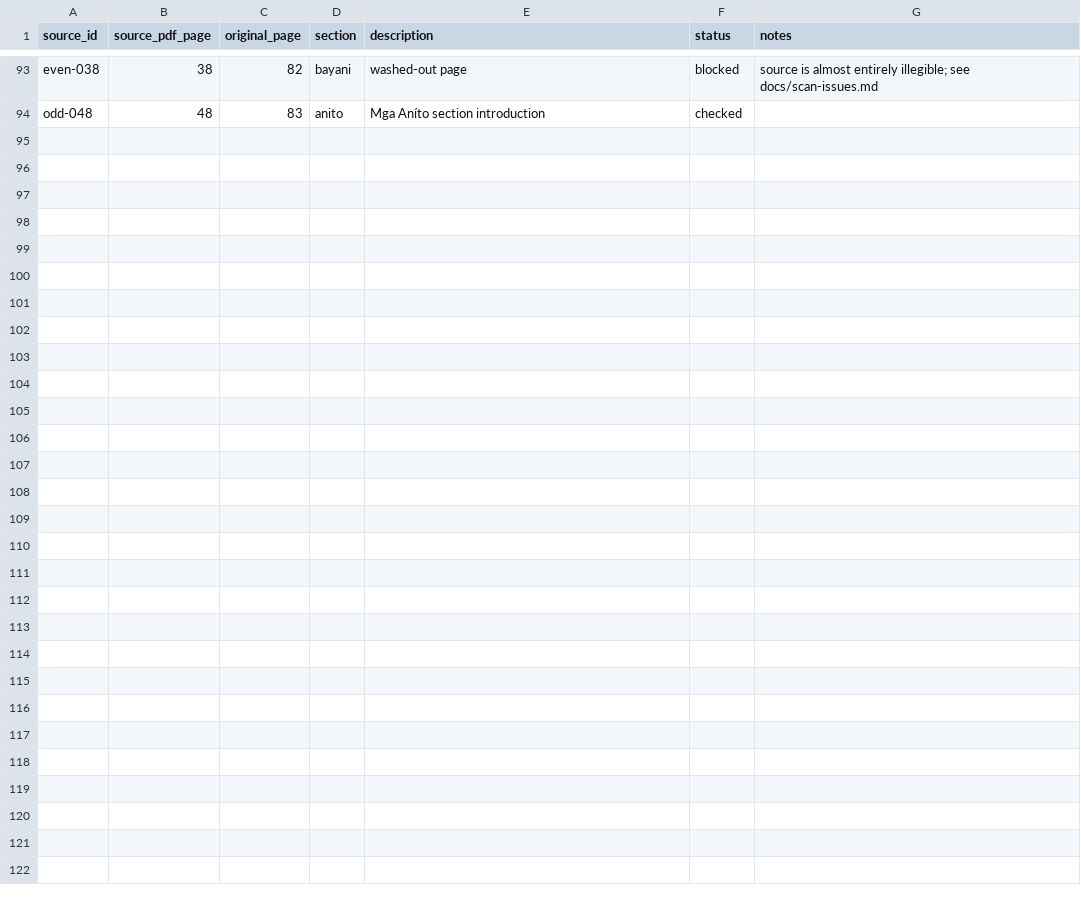
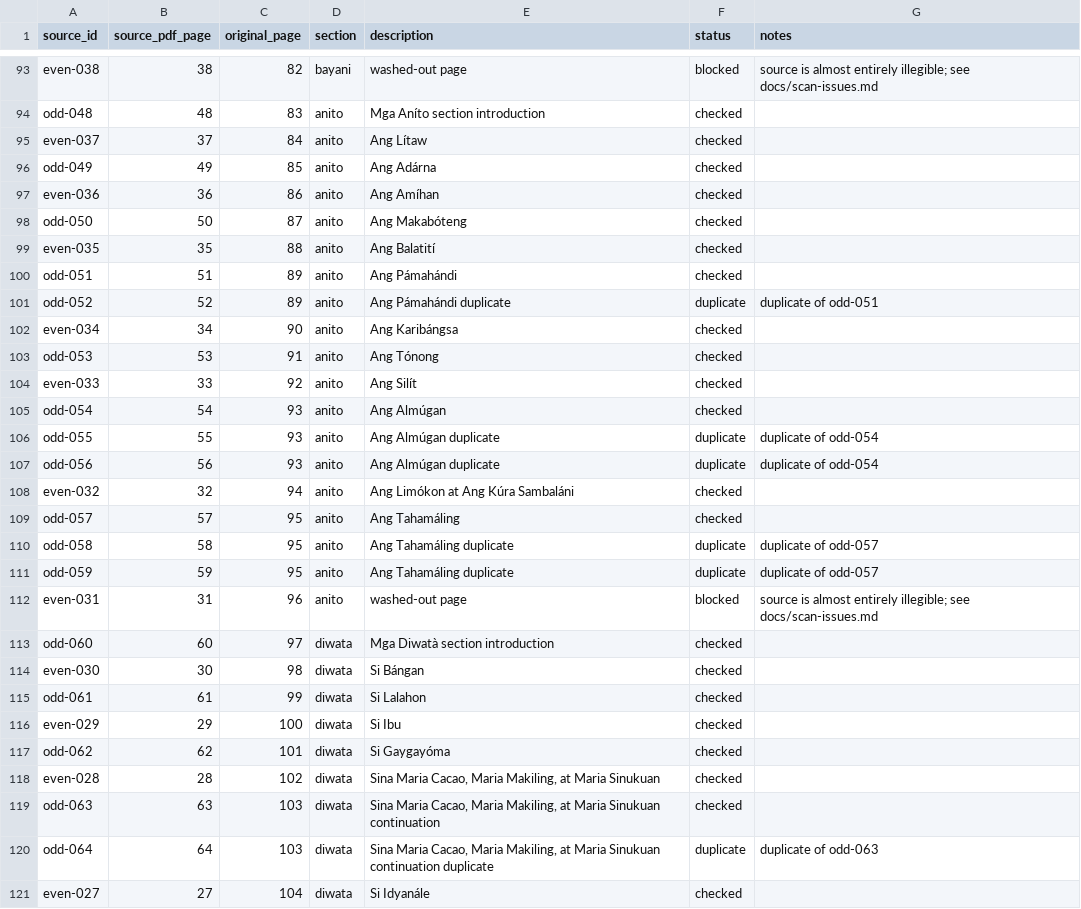
Before and after one commit to javelin/ph-horror, a CSV file: metadata/page-map.csv, drawn as a sheet; only a part is shown, gaps mark what is left out; the diff names each change by its address in the sheet, - before the commit and + after, or states it on an @@ line.

```diff
--- a/metadata/page-map.csv
+++ b/metadata/page-map.csv
+row 95: even-037 | 37 | 84 | anito | Ang Lítaw | checked
+row 96: odd-049 | 49 | 85 | anito | Ang Adárna | checked
+row 97: even-036 | 36 | 86 | anito | Ang Amíhan | checked
+row 98: odd-050 | 50 | 87 | anito | Ang Makabóteng | checked
+row 99: even-035 | 35 | 88 | anito | Ang Balatití | checked
+row 100: odd-051 | 51 | 89 | anito | Ang Pámahándi | checked
+row 101: odd-052 | 52 | 89 | anito | Ang Pámahándi duplicate | duplicate | duplicate of odd-051
+row 102: even-034 | 34 | 90 | anito | Ang Karibángsa | checked
+row 103: odd-053 | 53 | 91 | anito | Ang Tónong | checked
+row 104: even-033 | 33 | 92 | anito | Ang Silít | checked
+row 105: odd-054 | 54 | 93 | anito | Ang Almúgan | checked
+row 106: odd-055 | 55 | 93 | anito | Ang Almúgan duplicate | duplicate | duplicate of odd-054
+row 107: odd-056 | 56 | 93 | anito | Ang Almúgan duplicate | duplicate | duplicate of odd-054
+row 108: even-032 | 32 | 94 | anito | Ang Limókon at Ang Kúra Sambaláni | checked
+row 109: odd-057 | 57 | 95 | anito | Ang Tahamáling | checked
+row 110: odd-058 | 58 | 95 | anito | Ang Tahamáling duplicate | duplicate | duplicate of odd-057
+row 111: odd-059 | 59 | 95 | anito | Ang Tahamáling duplicate | duplicate | duplicate of odd-057
+row 112: even-031 | 31 | 96 | anito | washed-out page | blocked | source is almost entirely illegible; see docs/scan-issues.md
+row 113: odd-060 | 60 | 97 | diwata | Mga Diwatà section introduction | checked
+row 114: even-030 | 30 | 98 | diwata | Si Bángan | checked
+row 115: odd-061 | 61 | 99 | diwata | Si Lalahon | checked
+row 116: even-029 | 29 | 100 | diwata | Si Ibu | checked
+row 117: odd-062 | 62 | 101 | diwata | Si Gaygayóma | checked
+row 118: even-028 | 28 | 102 | diwata | Sina Maria Cacao, Maria Makiling, at Maria Sinukuan | checked
+row 119: odd-063 | 63 | 103 | diwata | Sina Maria Cacao, Maria Makiling, at Maria Sinukuan continuation | checked
+row 120: odd-064 | 64 | 103 | diwata | Sina Maria Cacao, Maria Makiling, at Maria Sinukuan continuation duplicate | duplicate | duplicate of odd-063
+row 121: even-027 | 27 | 104 | diwata | Si Idyanále | checked
```
Also changed, not shown: 22 other files.
